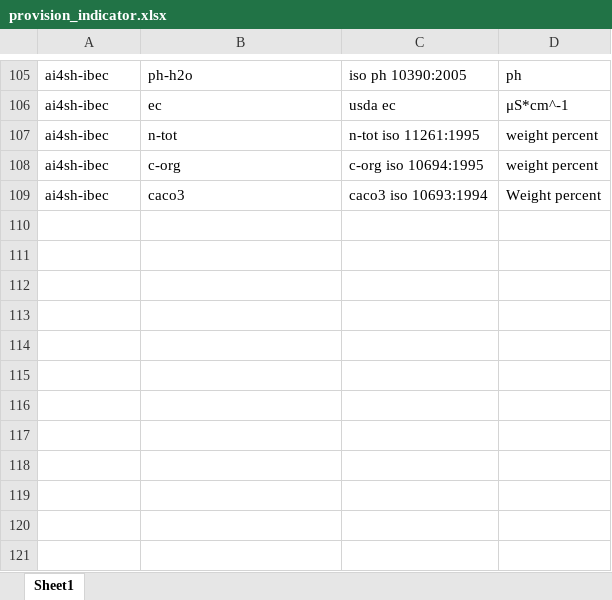
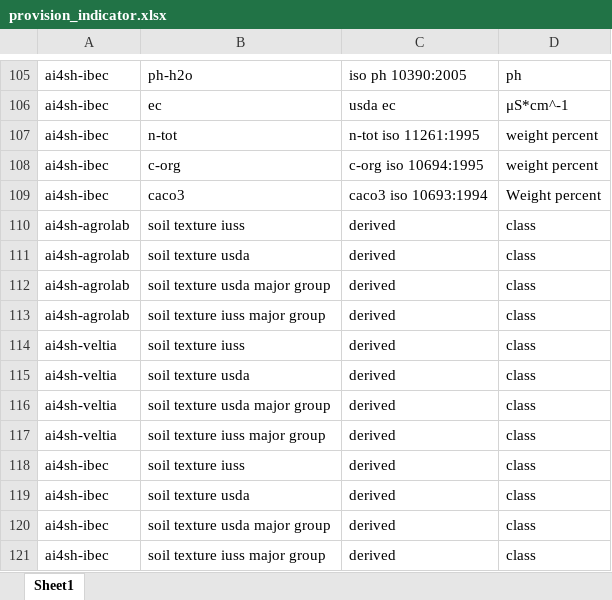
Before and after one commit to xspatula/xspatula_ai4sh, an Excel workbook: ai4sh/import_data/utility/observation/excel/provision_indicator.xlsx, sheet Sheet1, drawn as a sheet; only a part is shown, gaps mark what is left out; values as stored, in another font and other column widths than the file's, no borders; the diff names each change by its address in the sheet, - before the commit and + after, or states it on an @@ line.

```diff
--- a/ai4sh/import_data/utility/observation/excel/provision_indicator.xlsx (sheet Sheet1)
+++ b/ai4sh/import_data/utility/observation/excel/provision_indicator.xlsx (sheet Sheet1)
+row 110: ai4sh-agrolab | soil texture iuss | derived | class
+row 111: ai4sh-agrolab | soil texture usda | derived | class
+row 112: ai4sh-agrolab | soil texture usda major group | derived | class
+row 113: ai4sh-agrolab | soil texture iuss major group | derived | class
+row 114: ai4sh-veltia | soil texture iuss | derived | class
+row 115: ai4sh-veltia | soil texture usda | derived | class
+row 116: ai4sh-veltia | soil texture usda major group | derived | class
+row 117: ai4sh-veltia | soil texture iuss major group | derived | class
+row 118: ai4sh-ibec | soil texture iuss | derived | class
+row 119: ai4sh-ibec | soil texture usda | derived | class
+row 120: ai4sh-ibec | soil texture usda major group | derived | class
+row 121: ai4sh-ibec | soil texture iuss major group | derived | class
```
Also changed, not shown: ai4sh/import_data/utility/observation/excel/indicator.xlsx, ai4sh/import_data/utility/observation/excel/quantity.xlsx, 5 other files.
